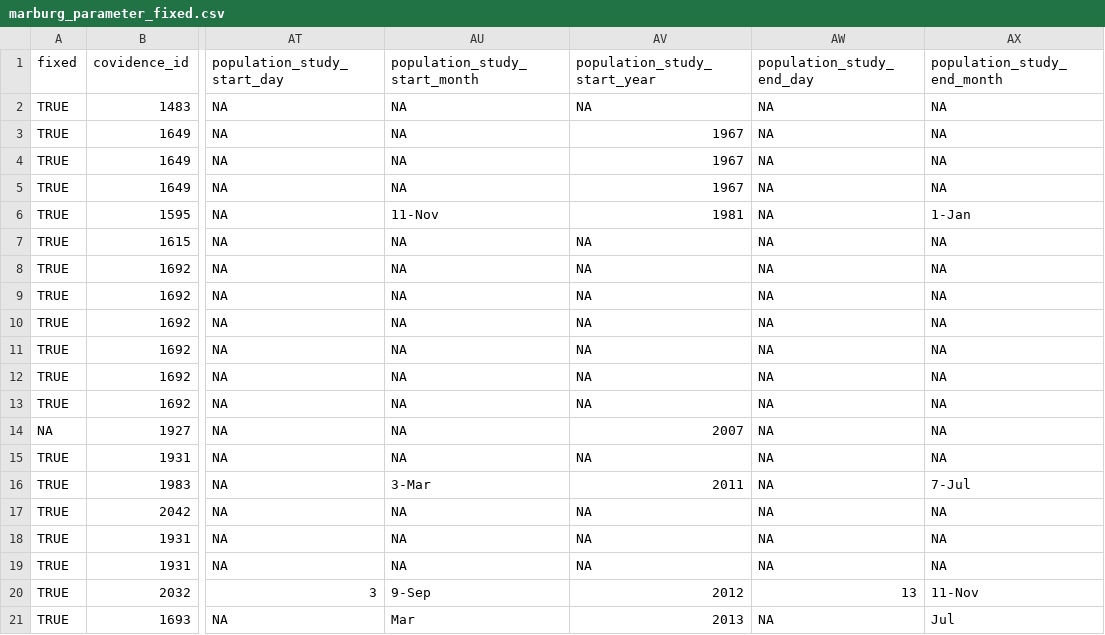
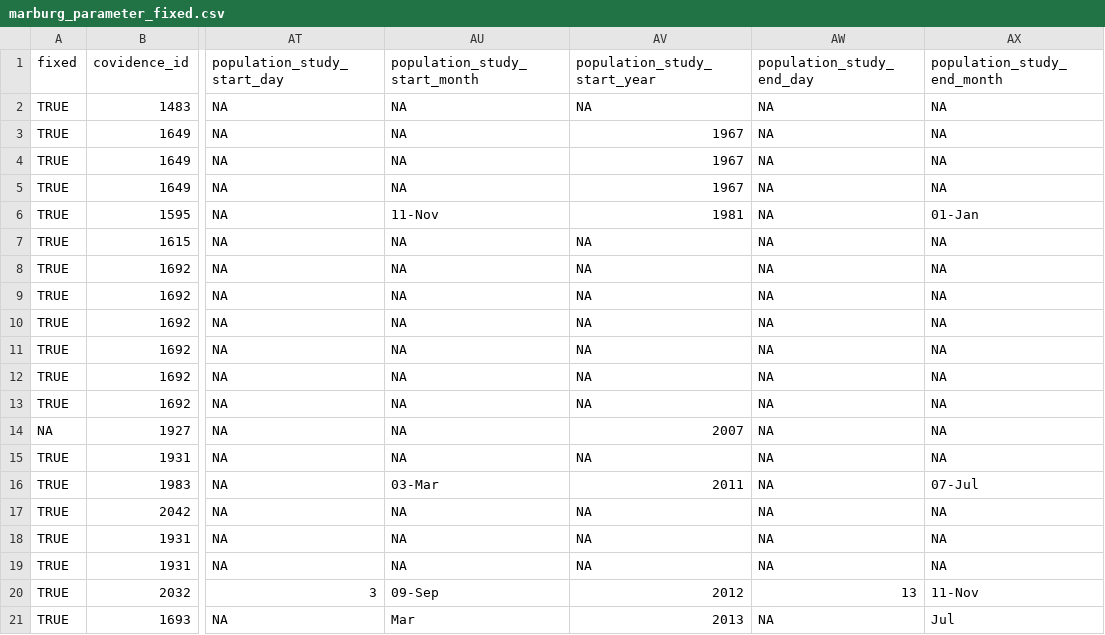
Before and after one commit to mrc-ide/priority-pathogens, a CSV file: data/marburg/fixed/marburg_parameter_fixed.csv, drawn as a sheet; only a part is shown, gaps mark what is left out; the diff names each change by its address in the sheet, - before the commit and + after, or states it on an @@ line.

```diff
--- a/data/marburg/fixed/marburg_parameter_fixed.csv
+++ b/data/marburg/fixed/marburg_parameter_fixed.csv
-AX6 (population_study_end_month): 1-Jan
+AX6 (population_study_end_month): 01-Jan
-AU16 (population_study_start_month): 3-Mar
+AU16 (population_study_start_month): 03-Mar
-AX16 (population_study_end_month): 7-Jul
+AX16 (population_study_end_month): 07-Jul
-AU20 (population_study_start_month): 9-Sep
+AU20 (population_study_start_month): 09-Sep
```
